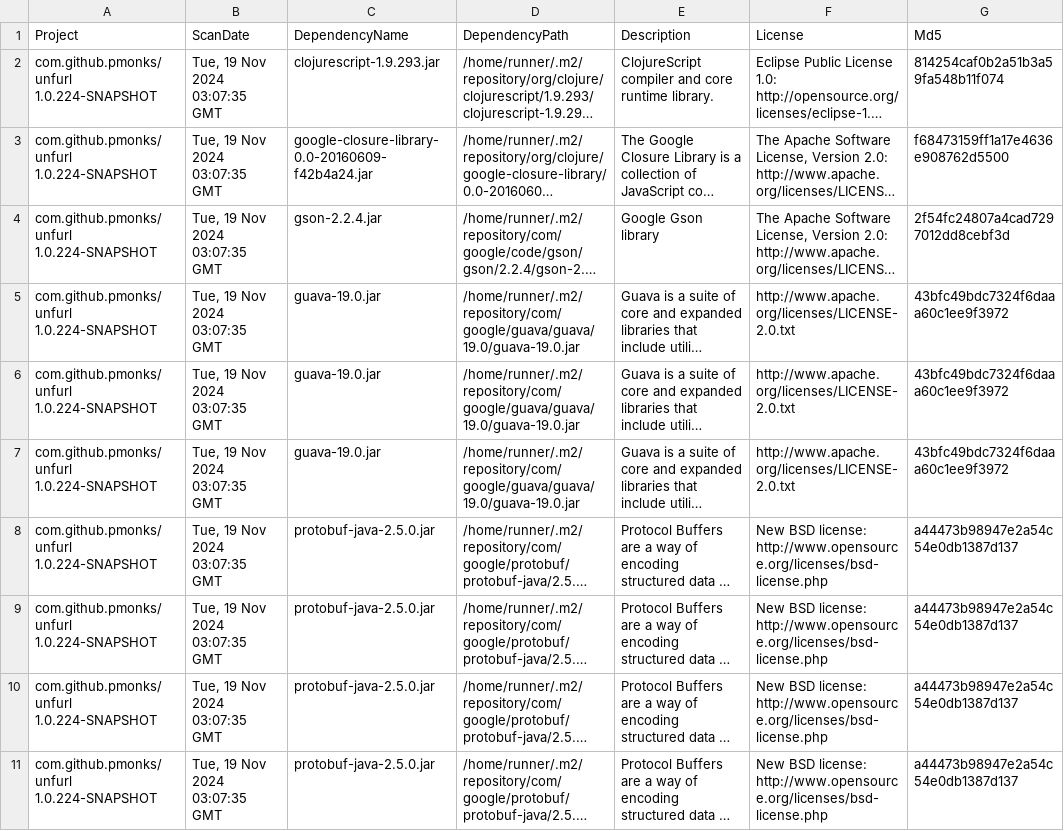
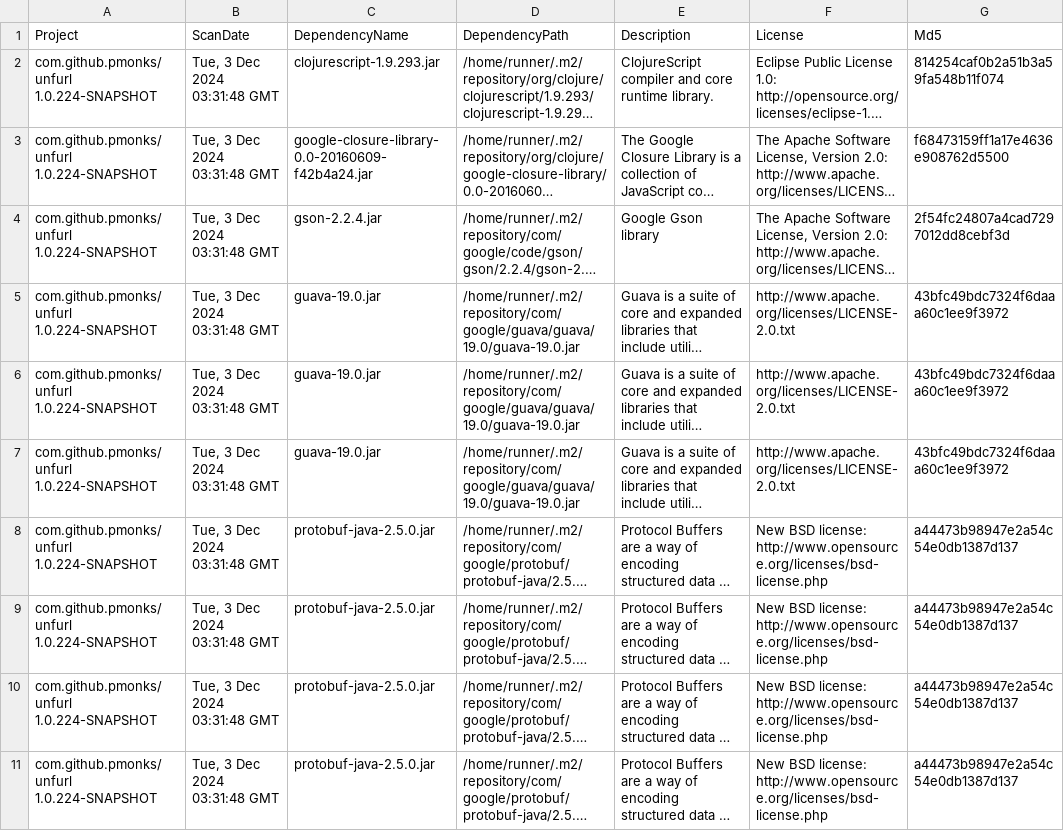
Before and after one commit to pmonks/unfurl, a CSV file: nvd/dependency-check-report.csv, drawn as a sheet; only a part is shown; long unchanged cells end in …; the diff names each change by its address in the sheet, - before the commit and + after, or states it on an @@ line.

```diff
--- a/nvd/dependency-check-report.csv
+++ b/nvd/dependency-check-report.csv
-B2:B11 (ScanDate): Tue, 19 Nov 2024 03:07:35 GMT
+B2:B11 (ScanDate): Tue, 3 Dec 2024 03:31:48 GMT
```
Also changed, not shown: 8 other files.
